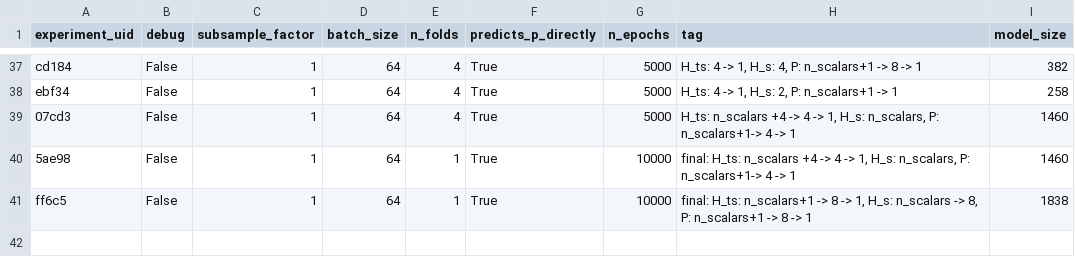
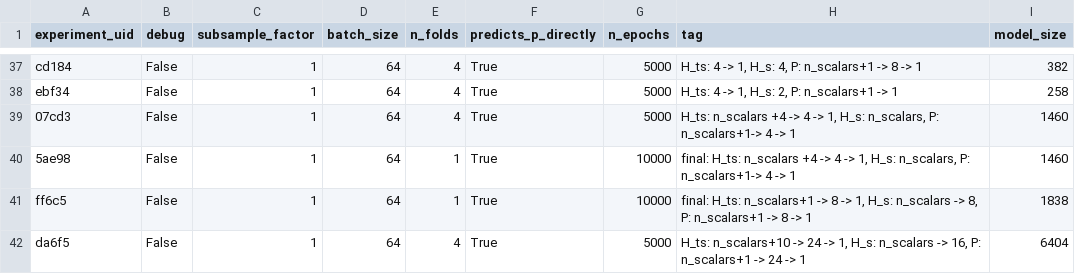
Before and after one commit to upb-lea/hardcore-magnet-challenge, a CSV file: Model/data/output/experiments_meta.csv, drawn as a sheet; only a part is shown, gaps mark what is left out; the diff names each change by its address in the sheet, - before the commit and + after, or states it on an @@ line.

Commit message:
update tables from skynet

```diff
--- a/Model/data/output/experiments_meta.csv
+++ b/Model/data/output/experiments_meta.csv
+row 42: da6f5 | False | 1 | 64 | 4 | True | 5000 | H_ts: n_scalars+10 -> 24 -> 1, H_s: n_scalars -> 16, P: n_scalars+1 -> 24 -> 1 | 6404
```
Also changed, not shown: 1 other file.
